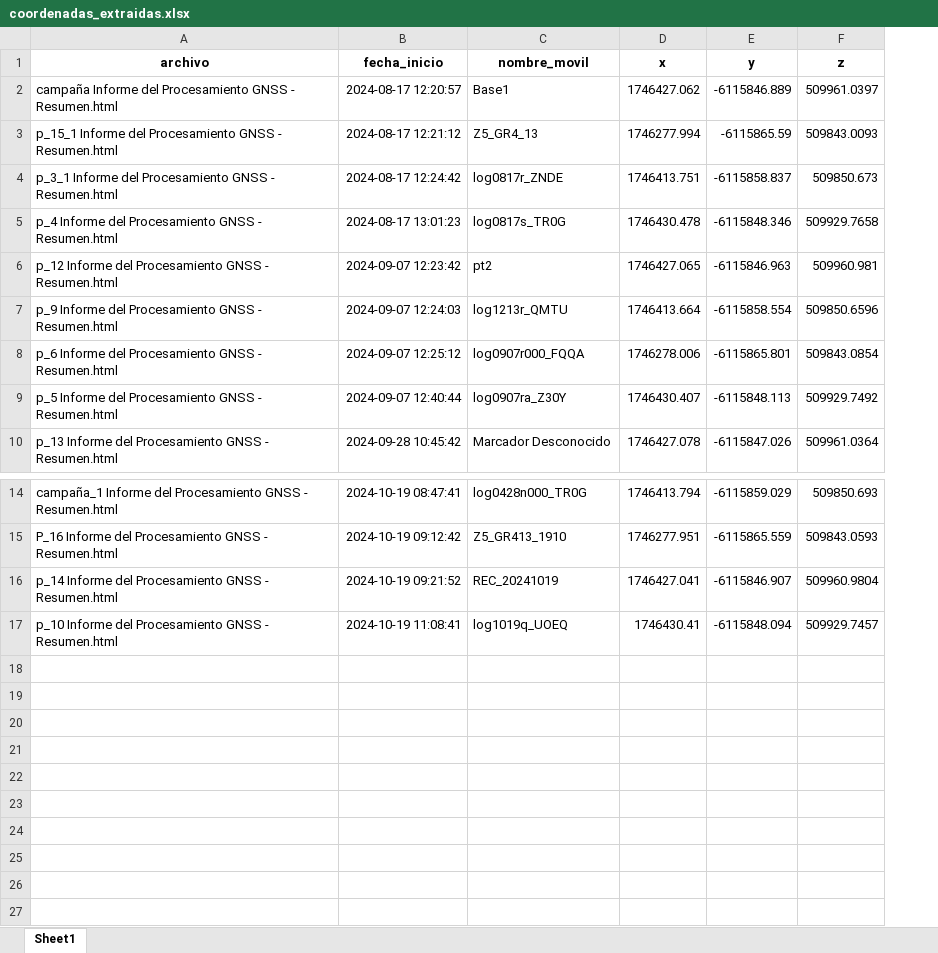
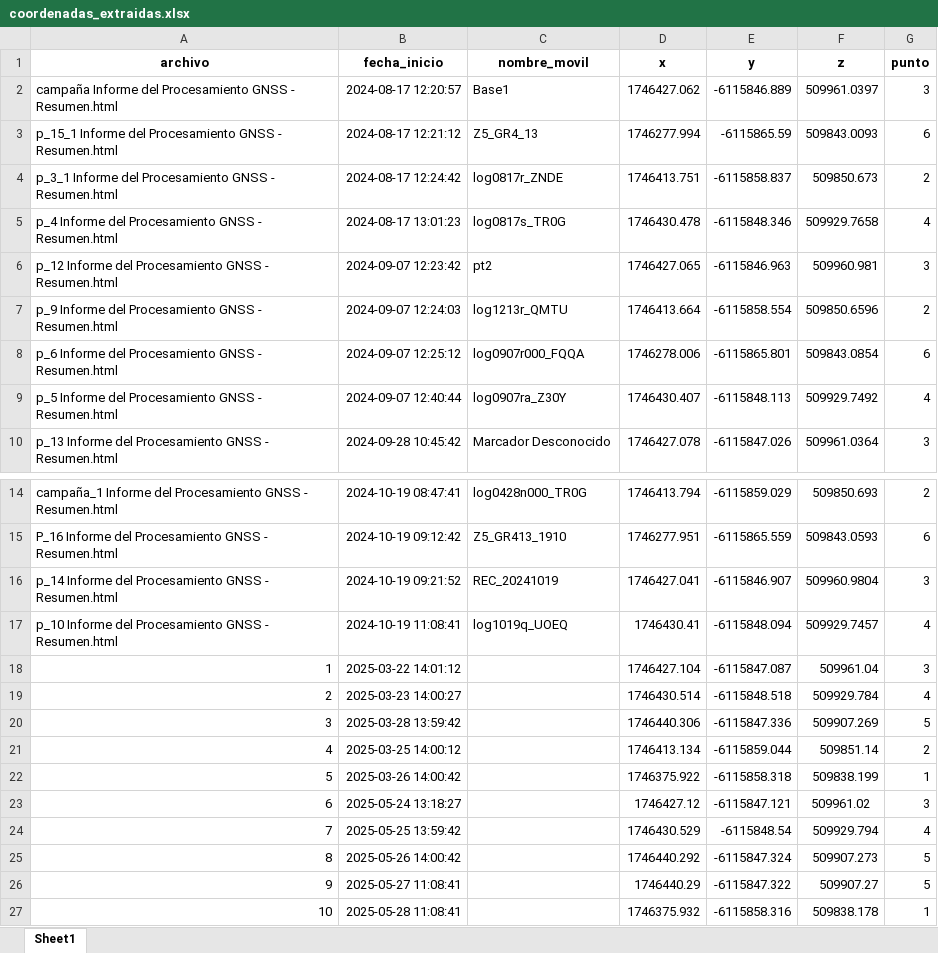
Before and after one commit to fabiow1010/webscrapin, an Excel workbook: coordenadas_extraidas.xlsx, sheet Sheet1, drawn as a sheet; only a part is shown, gaps mark what is left out; values as stored, in another font and other column widths than the file's, no borders; the diff names each change by its address in the sheet, - before the commit and + after, or states it on an @@ line.

```diff
--- a/coordenadas_extraidas.xlsx (sheet Sheet1)
+++ b/coordenadas_extraidas.xlsx (sheet Sheet1)
+column G (punto), rows 2-10: 3 | 6 | 2 | 4 | 3 | 2 | 6 | 4 | 3; rows 14-17: 2 | 6 | 3 | 4
+row 18: 1 | 2025-03-22 14:01:12 |  | 1746427.104 | -6115847.087 | 509961.04 | 3
+row 19: 2 | 2025-03-23 14:00:27 |  | 1746430.514 | -6115848.518 | 509929.784 | 4
+row 20: 3 | 2025-03-28 13:59:42 |  | 1746440.306 | -6115847.336 | 509907.269 | 5
+row 21: 4 | 2025-03-25 14:00:12 |  | 1746413.134 | -6115859.044 | 509851.14 | 2
+row 22: 5 | 2025-03-26 14:00:42 |  | 1746375.922 | -6115858.318 | 509838.199 | 1
+row 23: 6 | 2025-05-24 13:18:27 |  | 1746427.12 | -6115847.121 | 509961.02 | 3
+row 24: 7 | 2025-05-25 13:59:42 |  | 1746430.529 | -6115848.54 | 509929.794 | 4
+row 25: 8 | 2025-05-26 14:00:42 |  | 1746440.292 | -6115847.324 | 509907.273 | 5
+row 26: 9 | 2025-05-27 11:08:41 |  | 1746440.29 | -6115847.322 | 509907.27 | 5
+row 27: 10 | 2025-05-28 11:08:41 |  | 1746375.932 | -6115858.316 | 509838.178 | 1
```
Also changed, not shown: 3 other files.
